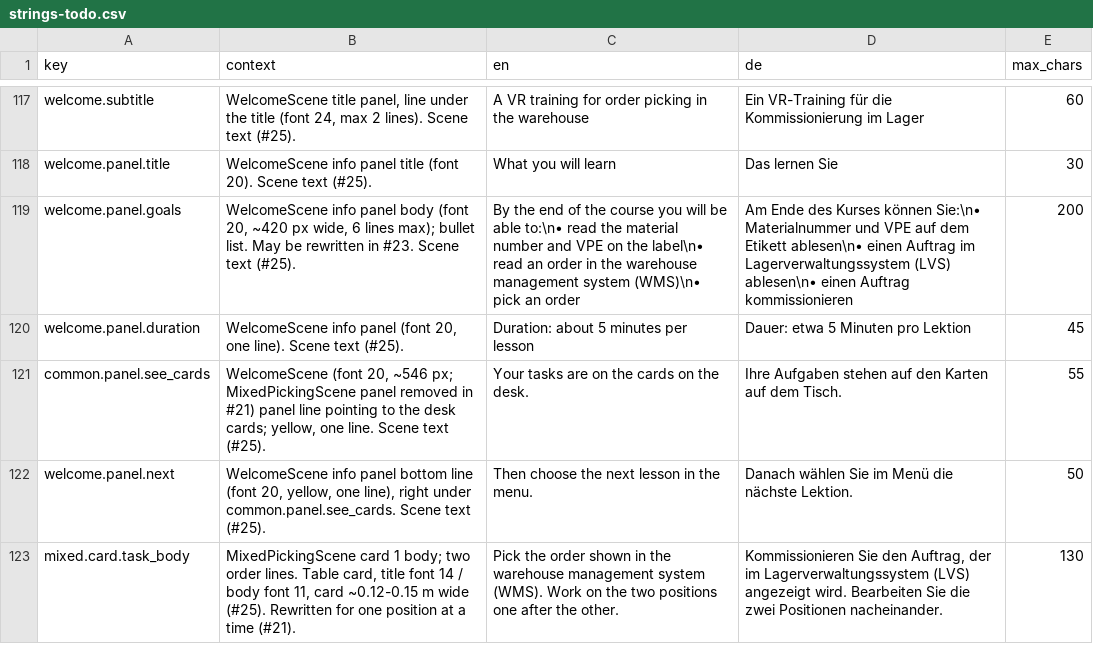
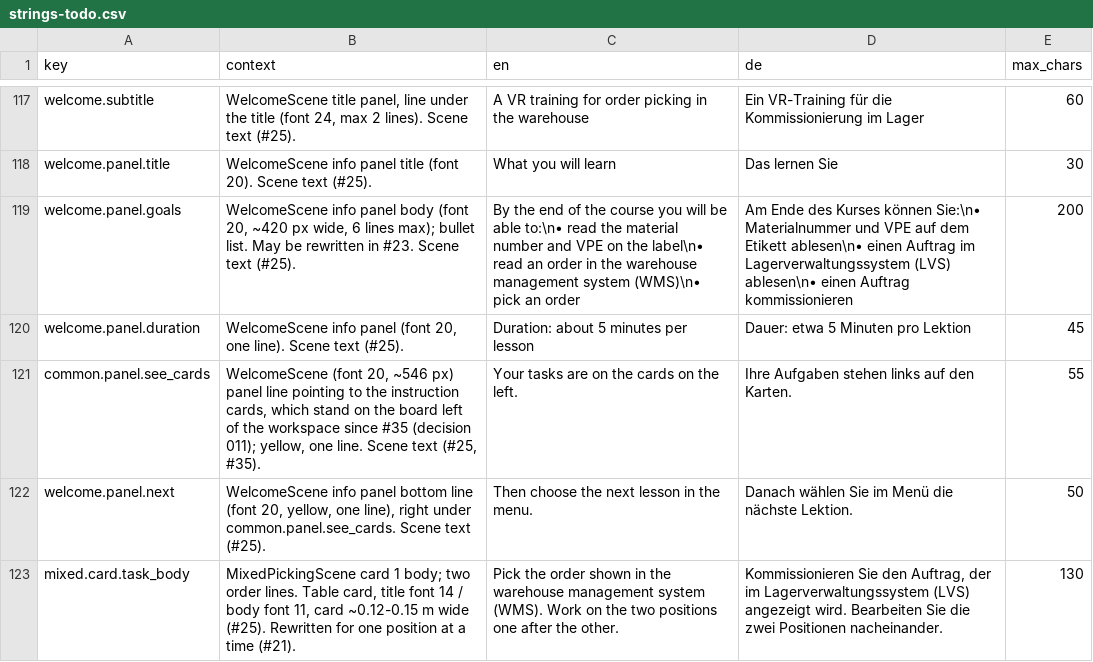
Before and after one commit to ttquynhdo/xrpick-v2, a CSV file: docs/i18n/strings-todo.csv, drawn as a sheet; only a part is shown, gaps mark what is left out.

```diff
--- a/docs/i18n/strings-todo.csv
+++ b/docs/i18n/strings-todo.csv
@@ -120,3 +120,3 @@ welcome.panel.goals,"WelcomeScene info panel body (font 20, ~420 px wide, 6 line
 welcome.panel.duration,"WelcomeScene info panel (font 20, one line). Scene text (#25).",Duration: about 5 minutes per lesson,Dauer: etwa 5 Minuten pro Lektion,45
-common.panel.see_cards,"WelcomeScene (font 20, ~546 px; MixedPickingScene panel removed in #21) panel line pointing to the desk cards; yellow, one line. Scene text (#25).",Your tasks are on the cards on the desk.,Ihre Aufgaben stehen auf den Karten auf dem Tisch.,55
+common.panel.see_cards,"WelcomeScene (font 20, ~546 px) panel line pointing to the instruction cards, which stand on the board left of the workspace since #35 (decision 011); yellow, one line. Scene text (#25, #35).",Your tasks are on the cards on the left.,Ihre Aufgaben stehen links auf den Karten.,55
 welcome.panel.next,"WelcomeScene info panel bottom line (font 20, yellow, one line), right under common.panel.see_cards. Scene text (#25).",Then choose the next lesson in the menu.,Danach wählen Sie im Menü die nächste Lektion.,50
```
Also changed, not shown: docs/i18n/glossary.csv, docs/i18n/review-status.csv, 14 other files.
